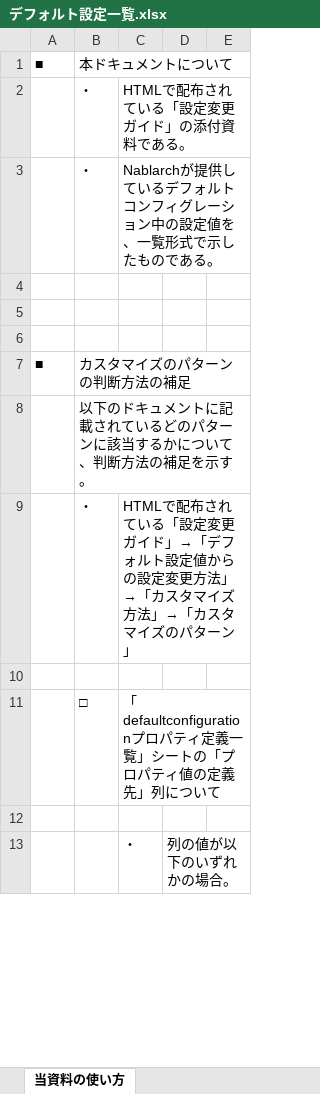
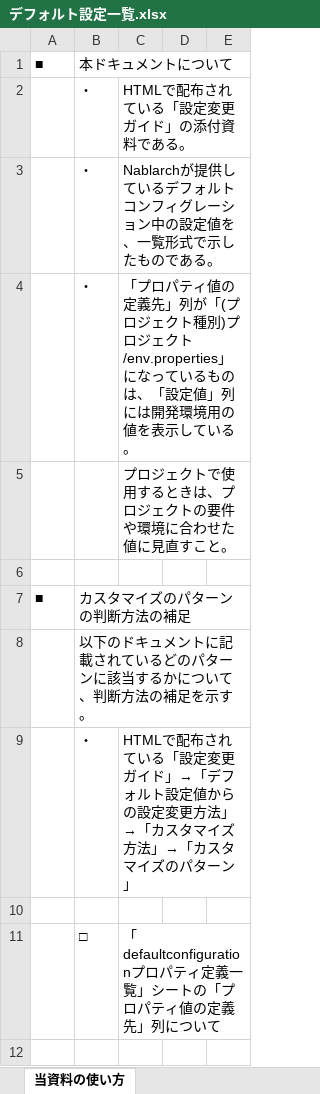
Before and after one commit to nablarch/nablarch-document, an Excel workbook: ja/application_framework/application_framework/configuration/デフォルト設定一覧.xlsx, sheet 当資料の使い方, drawn as a sheet; only a part is shown; the shorter side is filled out with more unchanged rows; values as stored, in another font and other column widths than the file's, no borders; the diff names each change by its address in the sheet, - before the commit and + after, or states it on an @@ line.

```diff
--- a/ja/application_framework/application_framework/configuration/デフォルト設定一覧.xlsx (sheet 当資料の使い方)
+++ b/ja/application_framework/application_framework/configuration/デフォルト設定一覧.xlsx (sheet 当資料の使い方)
-row 4: (empty)
+row 4:  | ・ | 「プロパティ値の定義先」列が「(プロジェクト種別)プロジェクト/env.properties」になっているものは、「設定値」列には開発環境用の値を表示している。
-C5: (empty)
+C5: プロジェクトで使用するときは、プロジェクトの要件や環境に合わせた値に見直すこと。
```
Also changed, not shown: sheet default-configurationプロパティ定義一覧, en/application_framework/application_framework/configuration/default-configuration-list.xlsx, 2 other files.
